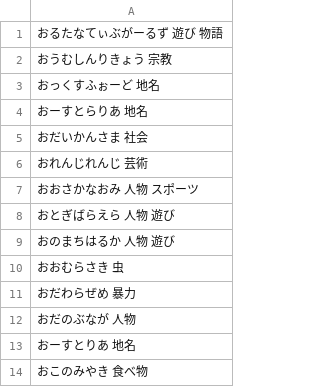
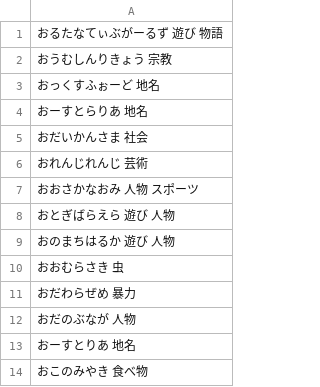
Before and after one commit to lighter-depth/DictionaryForSB, a CSV file: plain/typed-words-お.csv, drawn as a sheet; only a part is shown.

Commit message:
Update typed-words-お.csv

```diff
--- a/plain/typed-words-お.csv
+++ b/plain/typed-words-お.csv
@@ -7,4 +7,4 @@
 おおさかなおみ 人物 スポーツ
-おとぎばらえら 人物 遊び
-おのまちはるか 人物 遊び
+おとぎばらえら 遊び 人物
+おのまちはるか 遊び 人物
 おおむらさき 虫
```
